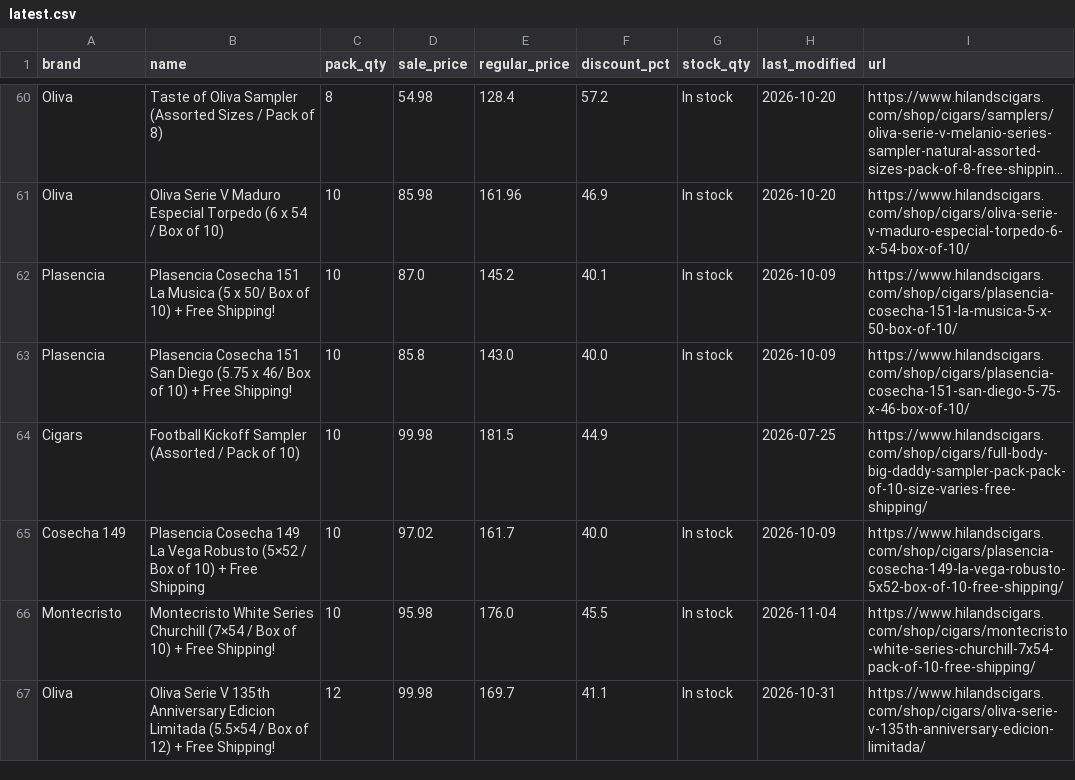
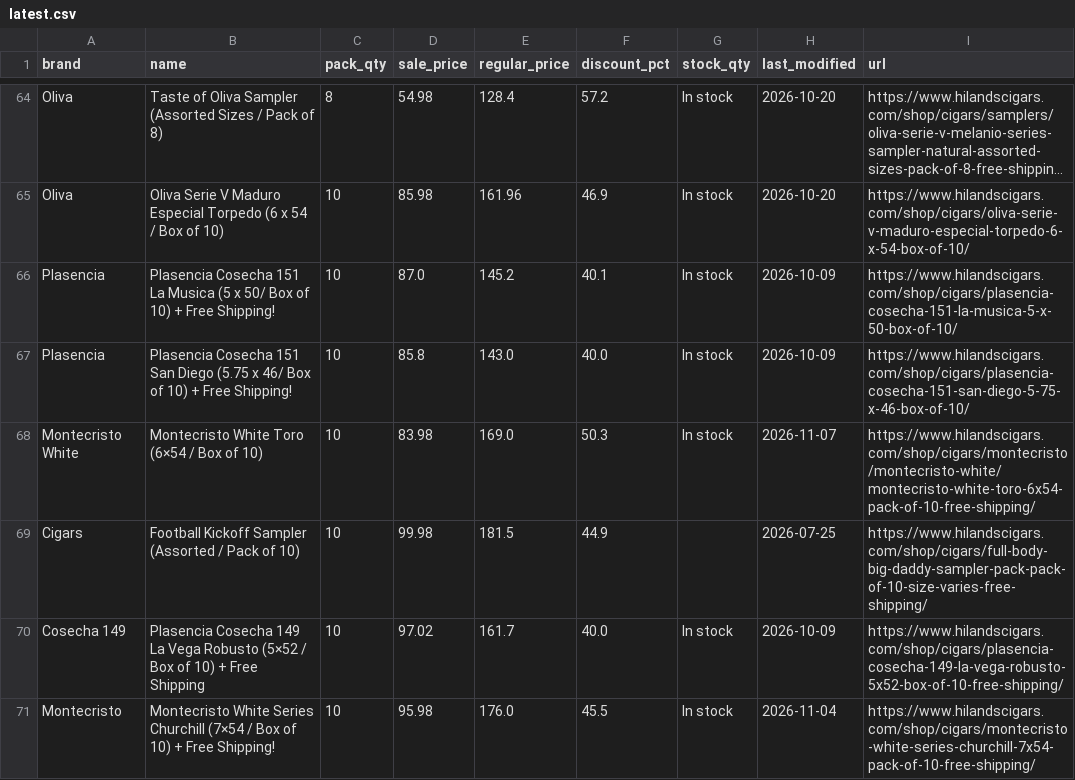
Before and after one commit to wolverinepeltz/cigars, a CSV file: data/latest.csv, drawn as a sheet; only a part is shown, gaps mark what is left out; the shorter side is filled out with more unchanged rows; long unchanged cells end in …; the diff covers the shown part only; the diff names each change by its address in the sheet, - before the commit and + after, or states it on an @@ line.

```diff
--- a/data/latest.csv
+++ b/data/latest.csv
+row 68: Montecristo White | Montecristo White Toro (6×54 / Box of 10) | 10 | 83.98 | 169.0 | 50.3 | In stock | 2026-11-07 | https://www.hilandscigars.com/shop/cigars/montecristo/montecristo-white/montecristo-white-toro-6x54-pack-of-10-free-shipping/
```
Also changed, not shown: 6 added rows, 2 removed rows and 10 edited cells elsewhere in this file, 2 other files.
